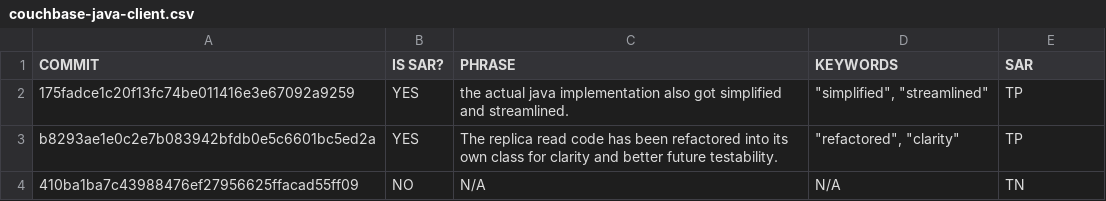
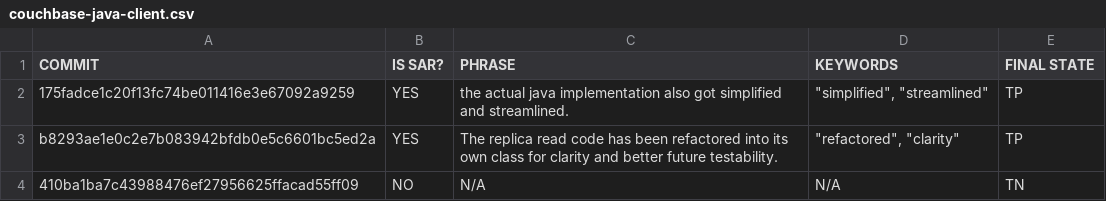
Before and after one commit to sbes2020db/sbes2020db.github.io, a CSV file: validations/SAR/couchbase-java-client.csv, drawn as a sheet; only a part is shown.

Commit message:
Update couchbase-java-client.csv

```diff
--- a/validations/SAR/couchbase-java-client.csv
+++ b/validations/SAR/couchbase-java-client.csv
@@ -1,2 +1,2 @@
-COMMIT,IS SAR?,PHRASE,KEYWORDS,SAR
+COMMIT,IS SAR?,PHRASE,KEYWORDS,FINAL STATE
 175fadce1c20f13fc74be011416e3e67092a9259,YES,the actual java implementation also got simplified and streamlined.,"""simplified"", ""streamlined""",TP
```
